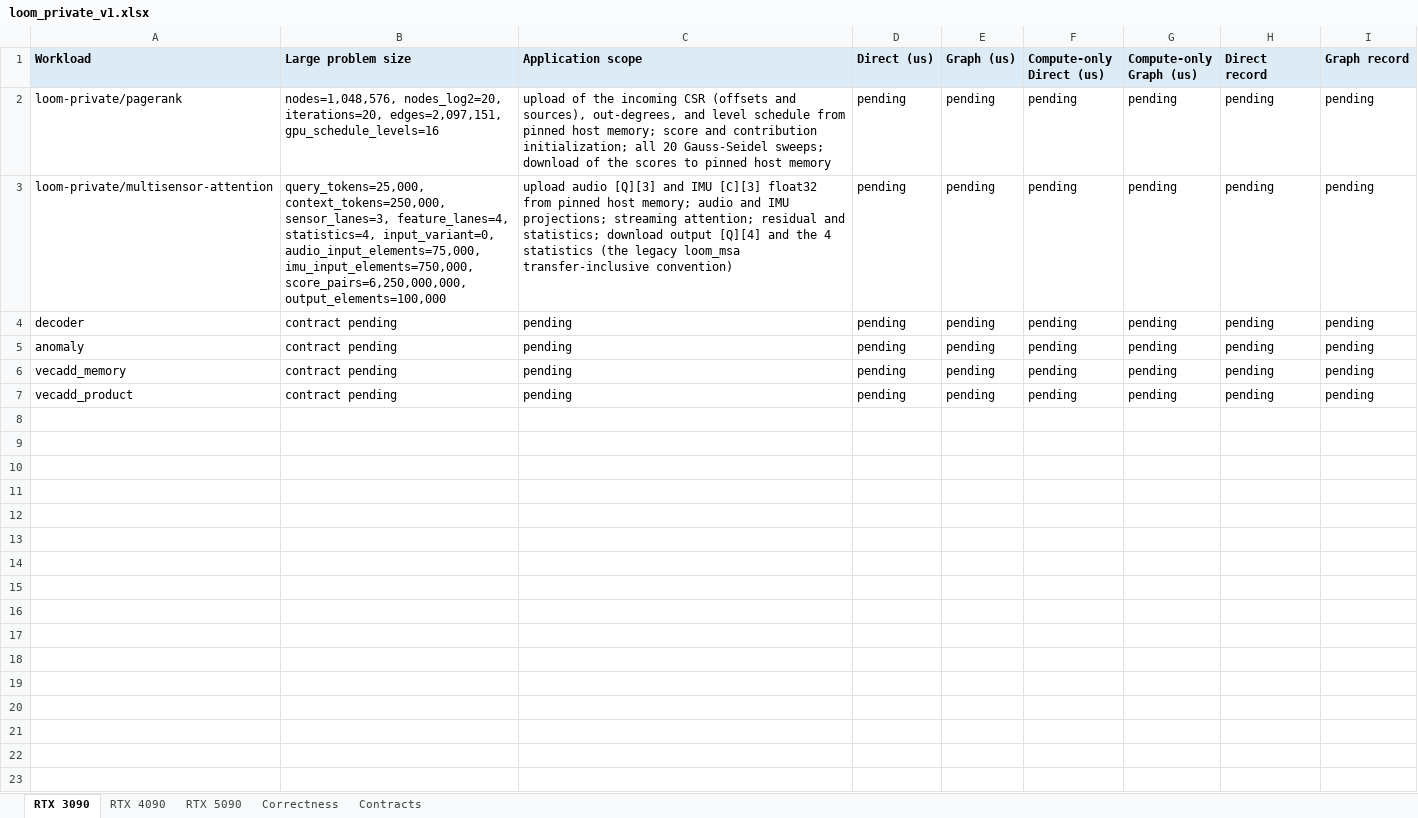
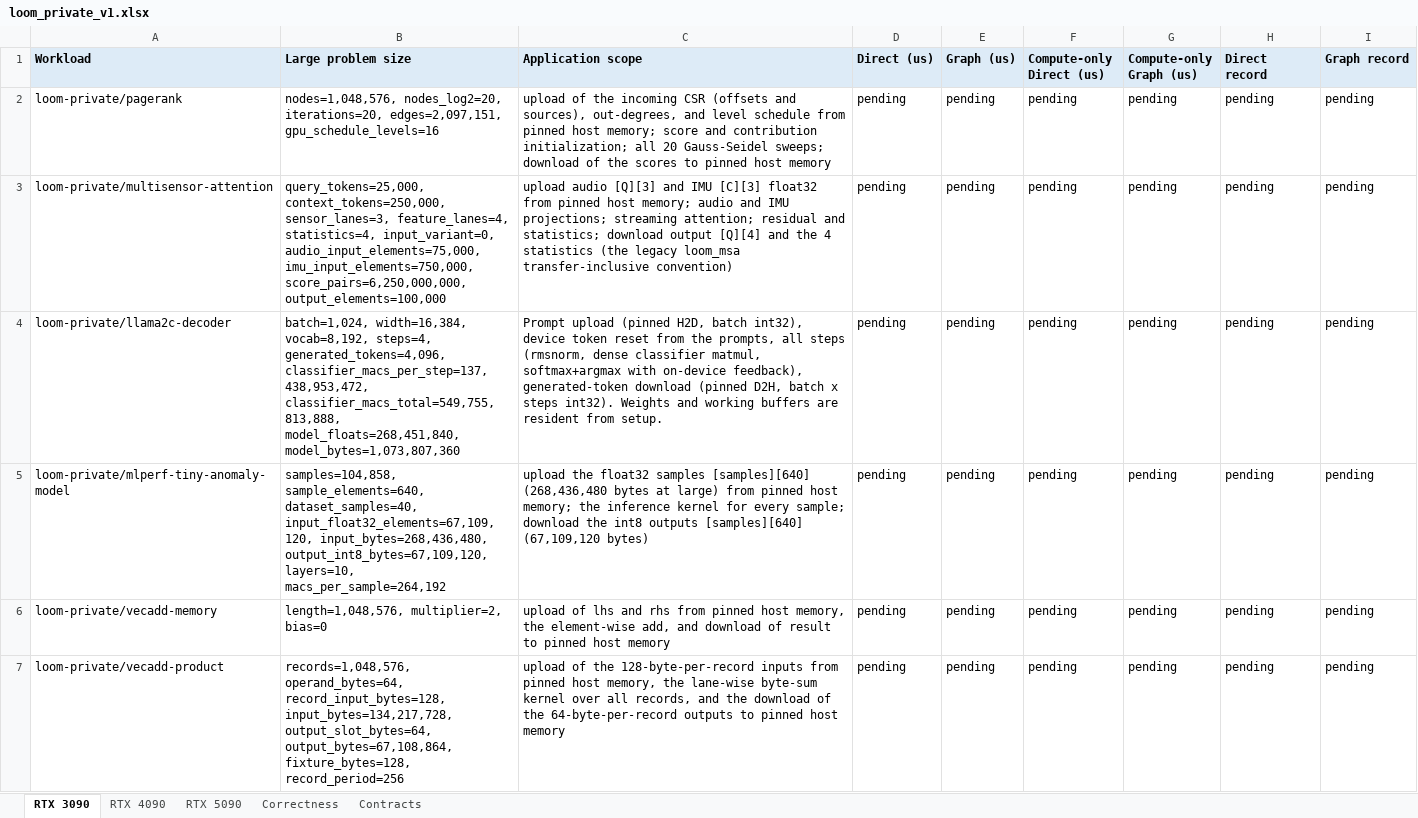
Before and after one commit to ankaijin/cuda-elastic, an Excel workbook: results/loom_private/loom_private_v1.xlsx, sheet RTX 3090, drawn as a sheet; values as stored, in another font and other column widths than the file's, no borders; the diff names each change by its address in the sheet, - before the commit and + after, or states it on an @@ line.

```diff
--- a/results/loom_private/loom_private_v1.xlsx (sheet RTX 3090)
+++ b/results/loom_private/loom_private_v1.xlsx (sheet RTX 3090)
-A4 (Workload): decoder
+A4 (Workload): loom-private/llama2c-decoder
-B4 (Large problem size): contract pending
+B4 (Large problem size): batch=1,024, width=16,384, vocab=8,192, steps=4, generated_tokens=4,096, classifier_macs_per_step=137,438,953,472, classifier_macs_total=549,755,813,888, model_floats=268,451,840, model_bytes=1,073,807,360
-C4 (Application scope): pending
+C4 (Application scope): Prompt upload (pinned H2D, batch int32), device token reset from the prompts, all steps (rmsnorm, dense classifier matmul, softmax+argmax with on-device feedback), generated-token download (pinned D2H, batch x steps int32). Weights and working buffers are resident from setup.
-A5 (Workload): anomaly
+A5 (Workload): loom-private/mlperf-tiny-anomaly-model
-B5 (Large problem size): contract pending
+B5 (Large problem size): samples=104,858, sample_elements=640, dataset_samples=40, input_float32_elements=67,109,120, input_bytes=268,436,480, output_int8_bytes=67,109,120, layers=10, macs_per_sample=264,192
-C5 (Application scope): pending
+C5 (Application scope): upload the float32 samples [samples][640] (268,436,480 bytes at large) from pinned host memory; the inference kernel for every sample; download the int8 outputs [samples][640] (67,109,120 bytes)
-A6 (Workload): vecadd_memory
+A6 (Workload): loom-private/vecadd-memory
-B6 (Large problem size): contract pending
+B6 (Large problem size): length=1,048,576, multiplier=2, bias=0
-C6 (Application scope): pending
+C6 (Application scope): upload of lhs and rhs from pinned host memory, the element-wise add, and download of result to pinned host memory
-A7 (Workload): vecadd_product
+A7 (Workload): loom-private/vecadd-product
-B7 (Large problem size): contract pending
+B7 (Large problem size): records=1,048,576, operand_bytes=64, record_input_bytes=128, input_bytes=134,217,728, output_slot_bytes=64, output_bytes=67,108,864, fixture_bytes=128, record_period=256
-C7 (Application scope): pending
+C7 (Application scope): upload of the 128-byte-per-record inputs from pinned host memory, the lane-wise byte-sum kernel over all records, and the download of the 64-byte-per-record outputs to pinned host memory
```
Also changed, not shown: sheet Contracts, sheet Correctness, sheet RTX 4090, sheet RTX 5090, 1 other file.
